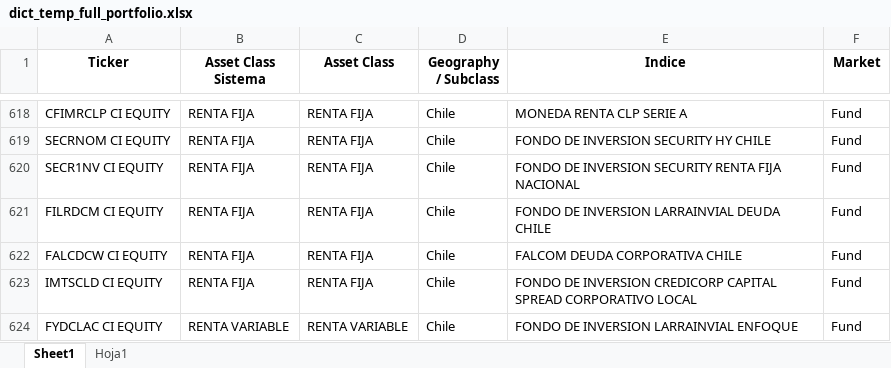
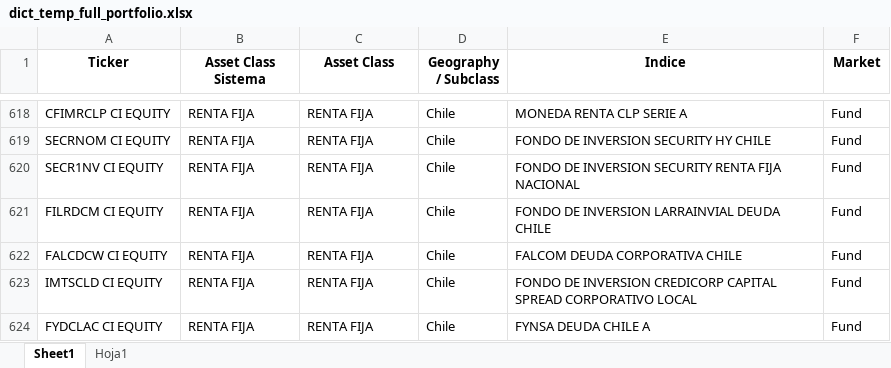
Before and after one commit to matiasjvd/ranking-fondos, an Excel workbook: dict_temp_full_portfolio.xlsx, sheet Sheet1, drawn as a sheet; only a part is shown, gaps mark what is left out; values as stored, in another font and other column widths than the file's, no borders; the diff names each change by its address in the sheet, - before the commit and + after, or states it on an @@ line.

Commit message:
CAMBIO FYNSA

```diff
--- a/dict_temp_full_portfolio.xlsx (sheet Sheet1)
+++ b/dict_temp_full_portfolio.xlsx (sheet Sheet1)
-B624 (Asset Class Sistema): RENTA VARIABLE
+B624 (Asset Class Sistema): RENTA FIJA
-C624 (Asset Class): RENTA VARIABLE
+C624 (Asset Class): RENTA FIJA
-E624 (Indice): FONDO DE INVERSION LARRAINVIAL ENFOQUE
+E624 (Indice): FYNSA DEUDA CHILE A
```
